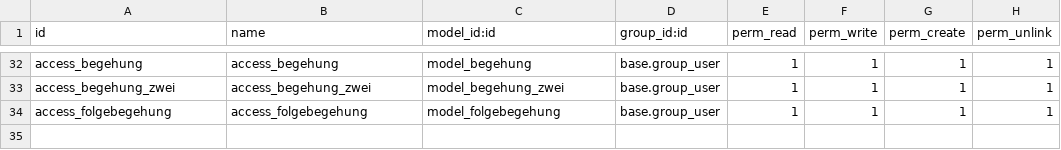
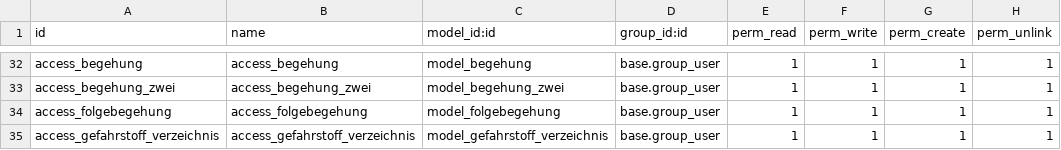
Before and after one commit to DigitalEngineeringAEJ/fasi, a CSV file: wepelo_equipment/security/ir.model.access.csv, drawn as a sheet; only a part is shown, gaps mark what is left out.

Commit message:
[ADD] Arbeitsstoff-und Gefahrstoff-Verzeichnis python Modul & Aktivität & Basis View

```diff
--- a/wepelo_equipment/security/ir.model.access.csv
+++ b/wepelo_equipment/security/ir.model.access.csv
@@ -34 +34,2 @@ access_begehung_zwei,access_begehung_zwei,model_begehung_zwei,base.group_user,1,
 access_folgebegehung,access_folgebegehung,model_folgebegehung,base.group_user,1,1,1,1
+access_gefahrstoff_verzeichnis,access_gefahrstoff_verzeichnis,model_gefahrstoff_verzeichnis,base.group_user,1,1,1,1
```
Also changed, not shown: 5 other files.
